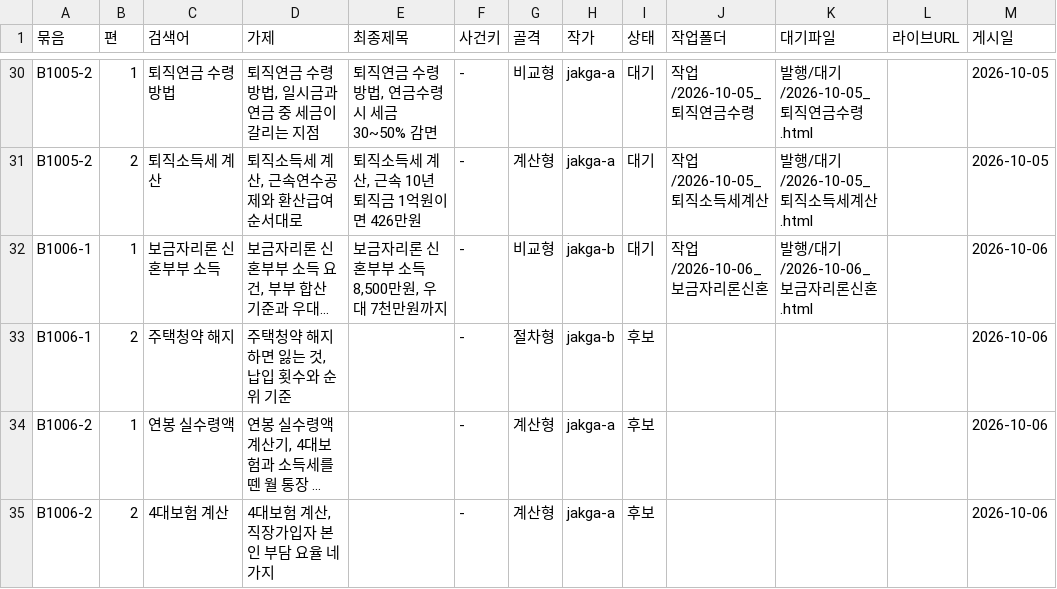
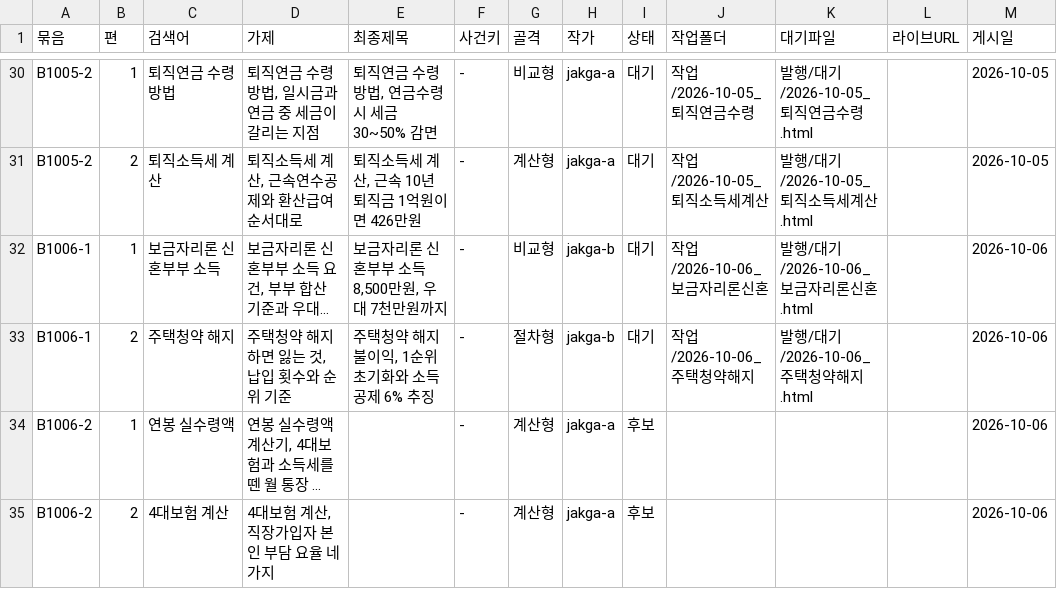
Before and after one commit to GG-Kevin/webtest, a CSV file: 운영/원장.csv, drawn as a sheet; only a part is shown, gaps mark what is left out; long unchanged cells end in …; the diff names each change by its address in the sheet, - before the commit and + after, or states it on an @@ line.

```diff
--- a/운영/원장.csv
+++ b/운영/원장.csv
-E33 (최종제목): (empty)
+E33 (최종제목): 주택청약 해지 불이익, 1순위 초기화와 소득공제 6% 추징
-I33 (상태): 후보
+I33 (상태): 대기
-J33 (작업폴더): (empty)
+J33 (작업폴더): 작업/2026-10-06_주택청약해지
-K33 (대기파일): (empty)
+K33 (대기파일): 발행/대기/2026-10-06_주택청약해지.html
```
Also changed, not shown: 18 other files.
